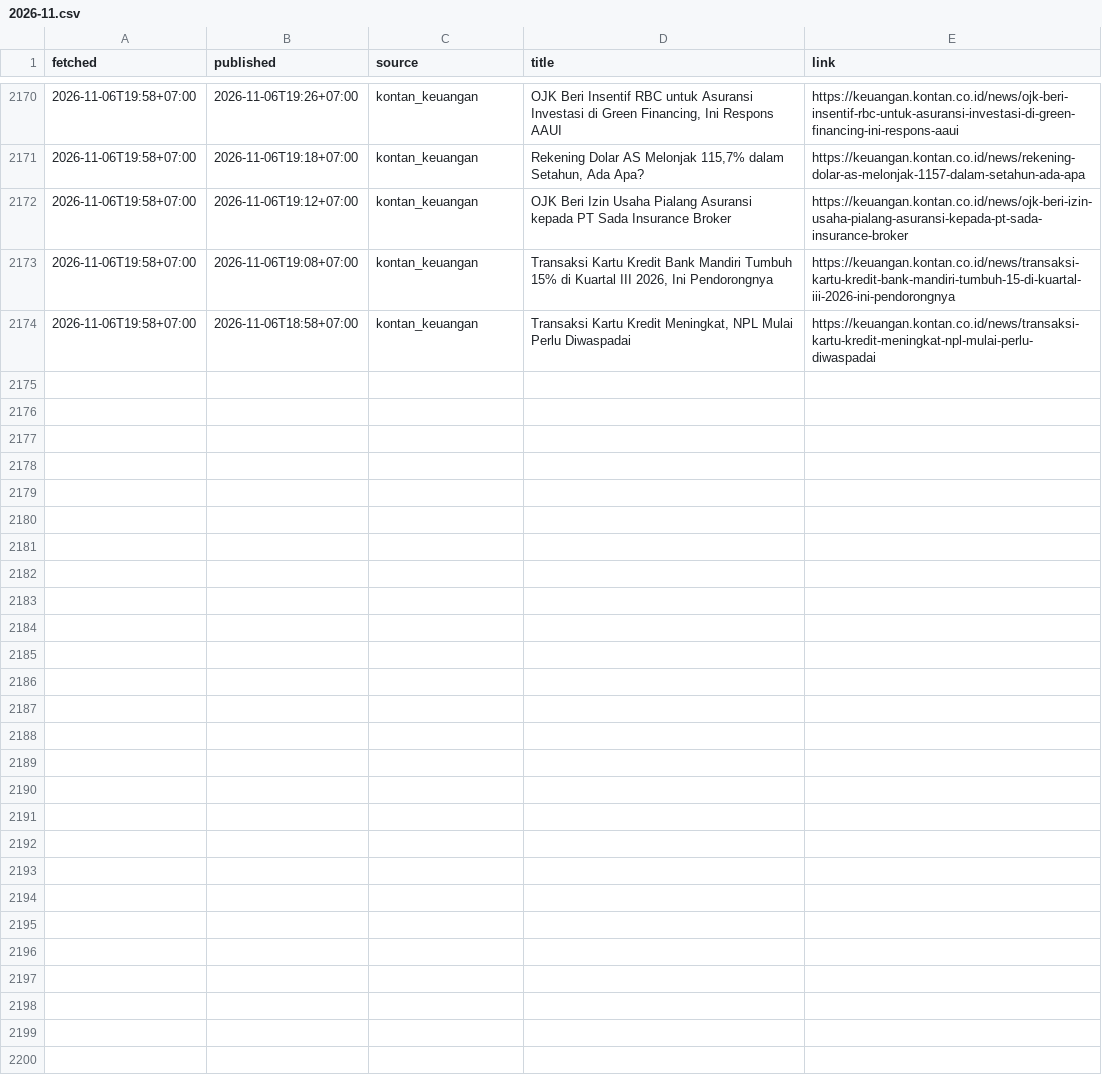
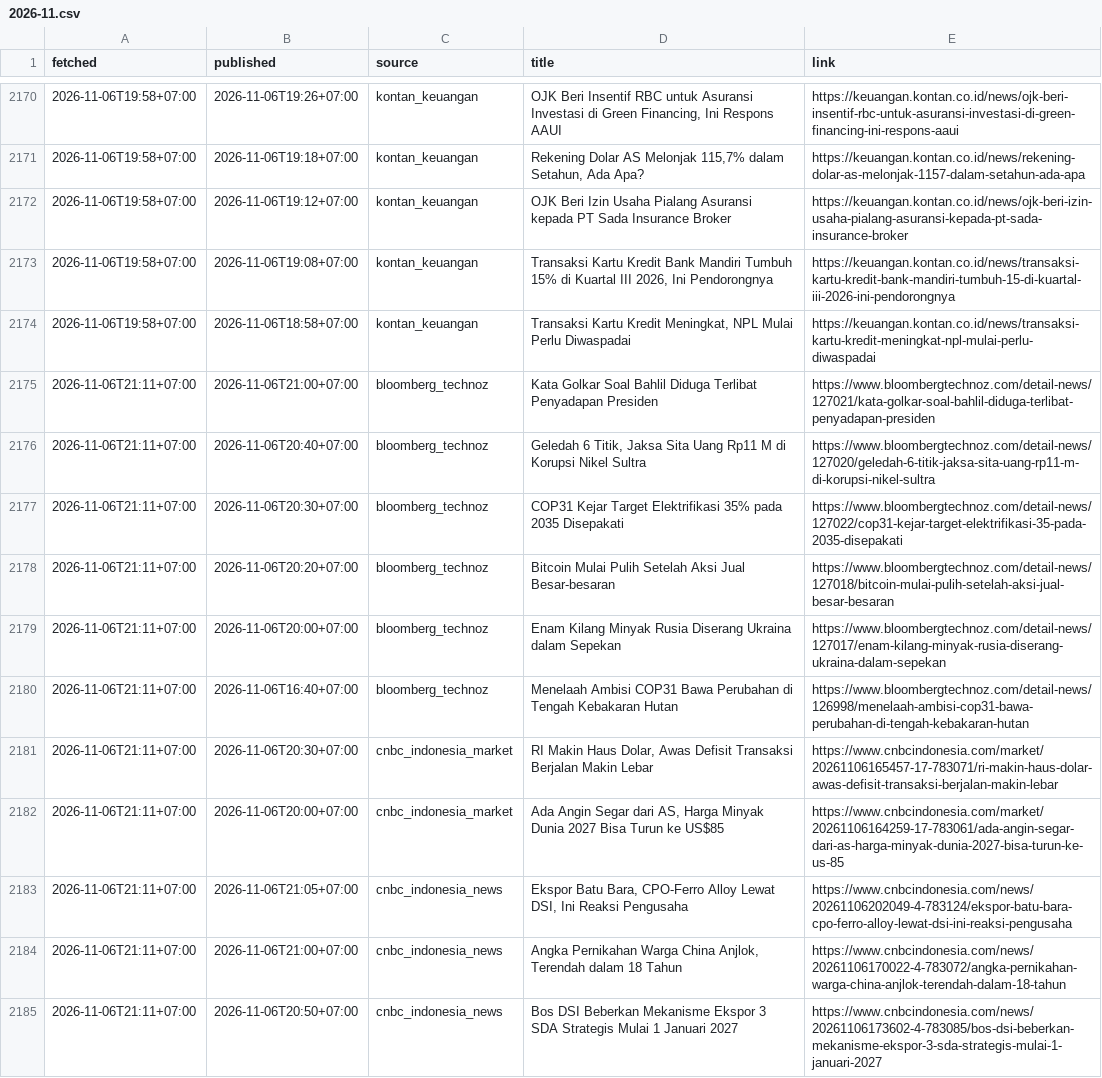
Before and after one commit to annas820/idx, a CSV file: news/2026-11.csv, drawn as a sheet; only a part is shown, gaps mark what is left out; the diff covers the shown part only.

```diff
--- a/news/2026-11.csv
+++ b/news/2026-11.csv
@@ -2174 +2174,12 @@ fetched,published,source,title,link
 2026-11-06T19:58+07:00,2026-11-06T18:58+07:00,kontan_keuangan,"Transaksi Kartu Kredit Meningkat, NPL Mulai Perlu Diwaspadai",https://keuangan.kontan.co.id/news/transaksi-kartu-kredit-meningkat-npl-mulai-perlu-diwaspadai
+2026-11-06T21:11+07:00,2026-11-06T21:00+07:00,bloomberg_technoz,Kata Golkar Soal Bahlil Diduga Terlibat Penyadapan Presiden,https://www.bloombergtechnoz.com/detail-news/127021/kata-golkar-soal-bahlil-diduga-terlibat-penyadapan-presiden
+2026-11-06T21:11+07:00,2026-11-06T20:40+07:00,bloomberg_technoz,"Geledah 6 Titik, Jaksa Sita Uang Rp11 M di Korupsi Nikel Sultra",https://www.bloombergtechnoz.com/detail-news/127020/geledah-6-titik-jaksa-sita-uang-rp11-m-di-korupsi-nikel-sultra
+2026-11-06T21:11+07:00,2026-11-06T20:30+07:00,bloomberg_technoz,COP31 Kejar Target Elektrifikasi 35% pada 2035 Disepakati,https://www.bloombergtechnoz.com/detail-news/127022/cop31-kejar-target-elektrifikasi-35-pada-2035-disepakati
+2026-11-06T21:11+07:00,2026-11-06T20:20+07:00,bloomberg_technoz,Bitcoin Mulai Pulih Setelah Aksi Jual Besar-besaran,https://www.bloombergtechnoz.com/detail-news/127018/bitcoin-mulai-pulih-setelah-aksi-jual-besar-besaran
+2026-11-06T21:11+07:00,2026-11-06T20:00+07:00,bloomberg_technoz,Enam Kilang Minyak Rusia Diserang Ukraina dalam Sepekan,https://www.bloombergtechnoz.com/detail-news/127017/enam-kilang-minyak-rusia-diserang-ukraina-dalam-sepekan
+2026-11-06T21:11+07:00,2026-11-06T16:40+07:00,bloomberg_technoz,Menelaah Ambisi COP31 Bawa Perubahan di Tengah Kebakaran Hutan,https://www.bloombergtechnoz.com/detail-news/126998/menelaah-ambisi-cop31-bawa-perubahan-di-tengah-kebakaran-hutan
+2026-11-06T21:11+07:00,2026-11-06T20:30+07:00,cnbc_indonesia_market,"RI Makin Haus Dolar, Awas Defisit Transaksi Berjalan Makin Lebar",https://www.cnbcindonesia.com/market/20261106165457-17-783071/ri-makin-haus-dolar-awas-defisit-transaksi-berjalan-makin-lebar
+2026-11-06T21:11+07:00,2026-11-06T20:00+07:00,cnbc_indonesia_market,"Ada Angin Segar dari AS, Harga Minyak Dunia 2027 Bisa Turun ke US$85",https://www.cnbcindonesia.com/market/20261106164259-17-783061/ada-angin-segar-dari-as-harga-minyak-dunia-2027-bisa-turun-ke-us-85
+2026-11-06T21:11+07:00,2026-11-06T21:05+07:00,cnbc_indonesia_news,"Ekspor Batu Bara, CPO-Ferro Alloy Lewat DSI, Ini Reaksi Pengusaha",https://www.cnbcindonesia.com/news/20261106202049-4-783124/ekspor-batu-bara-cpo-ferro-alloy-lewat-dsi-ini-reaksi-pengusaha
+2026-11-06T21:11+07:00,2026-11-06T21:00+07:00,cnbc_indonesia_news,"Angka Pernikahan Warga China Anjlok, Terendah dalam 18 Tahun",https://www.cnbcindonesia.com/news/20261106170022-4-783072/angka-pernikahan-warga-china-anjlok-terendah-dalam-18-tahun
+2026-11-06T21:11+07:00,2026-11-06T20:50+07:00,cnbc_indonesia_news,Bos DSI Beberkan Mekanisme Ekspor 3 SDA Strategis Mulai 1 Januari 2027,https://www.cnbcindonesia.com/news/20261106173602-4-783085/bos-dsi-beberkan-mekanisme-ekspor-3-sda-strategis-mulai-1-januari-2027
```
Also changed, not shown: 11 added rows elsewhere in this file, 2 other files.
